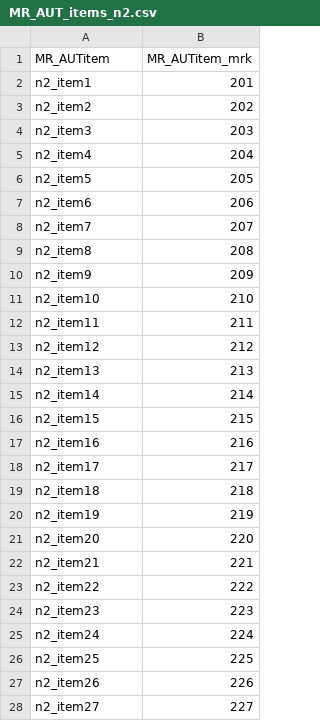
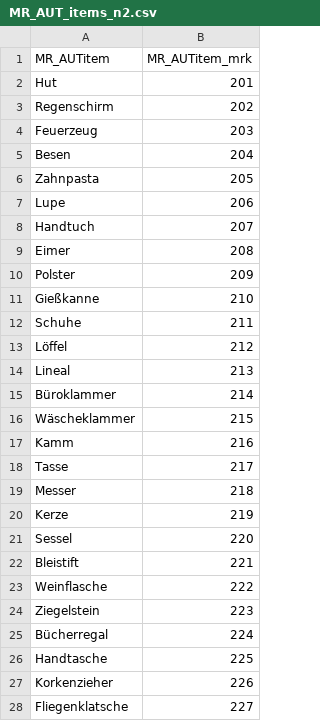
Before and after one commit to webernhard/MR_AUT, a CSV file: stim/MR_AUT_items_n2.csv, drawn as a sheet; only a part is shown; the diff covers the shown part only.

```diff
--- a/stim/MR_AUT_items_n2.csv
+++ b/stim/MR_AUT_items_n2.csv
@@ -1,28 +1,28 @@
 MR_AUTitem,MR_AUTitem_mrk
-n2_item1,201
-n2_item2,202
-n2_item3,203
-n2_item4,204
-n2_item5,205
-n2_item6,206
-n2_item7,207
-n2_item8,208
-n2_item9,209
-n2_item10,210
-n2_item11,211
-n2_item12,212
-n2_item13,213
-n2_item14,214
-n2_item15,215
-n2_item16,216
-n2_item17,217
-n2_item18,218
-n2_item19,219
-n2_item20,220
-n2_item21,221
-n2_item22,222
-n2_item23,223
-n2_item24,224
-n2_item25,225
-n2_item26,226
-n2_item27,227
+Hut,201
+Regenschirm,202
+Feuerzeug,203
+Besen,204
+Zahnpasta,205
+Lupe,206
+Handtuch,207
+Eimer,208
+Polster,209
+Gießkanne,210
+Schuhe,211
+Löffel,212
+Lineal,213
+Büroklammer,214
+Wäscheklammer,215
+Kamm,216
+Tasse,217
+Messer,218
+Kerze,219
+Sessel,220
+Bleistift,221
+Weinflasche,222
+Ziegelstein,223
+Bücherregal,224
+Handtasche,225
+Korkenzieher,226
+Fliegenklatsche,227
```
Also changed, not shown: 3 edited cells elsewhere in this file, 4 other files.
